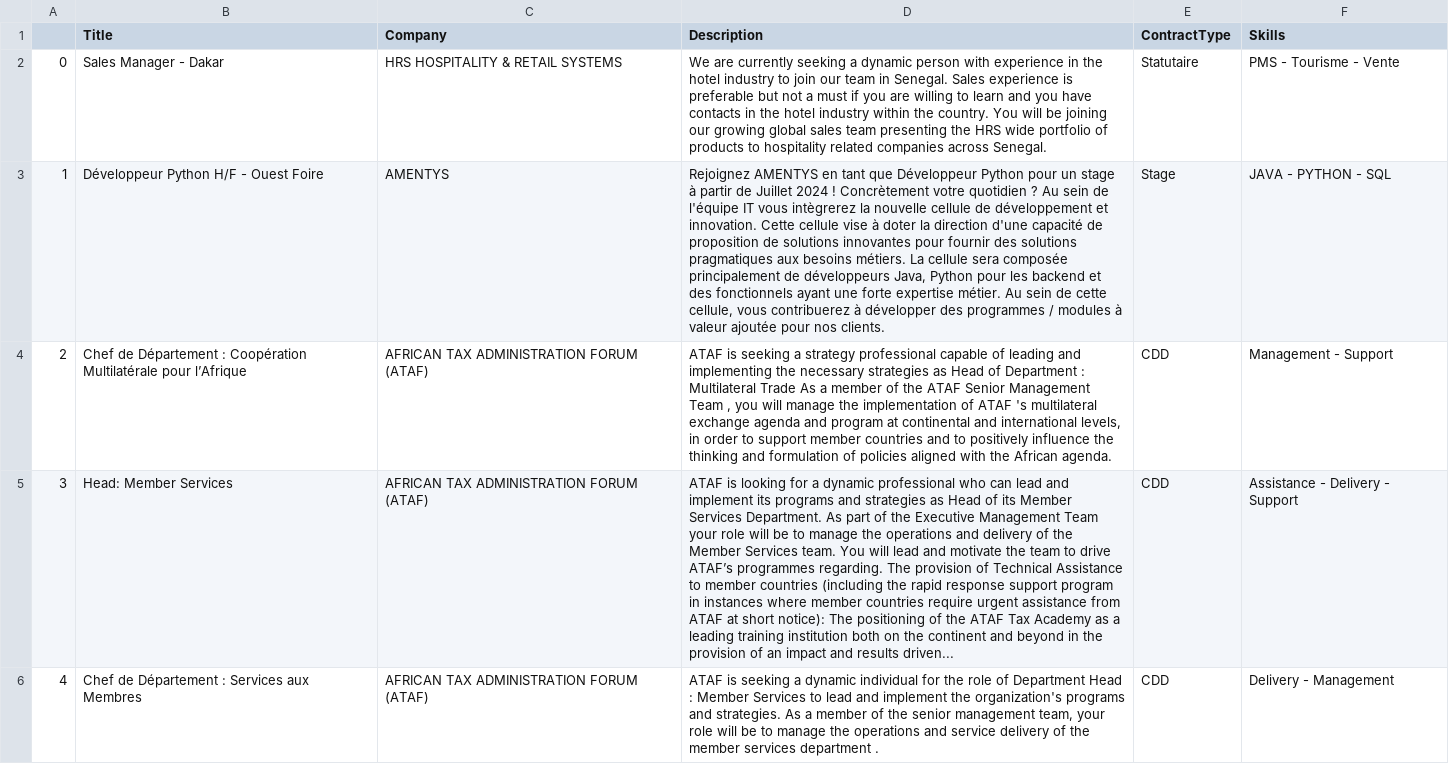
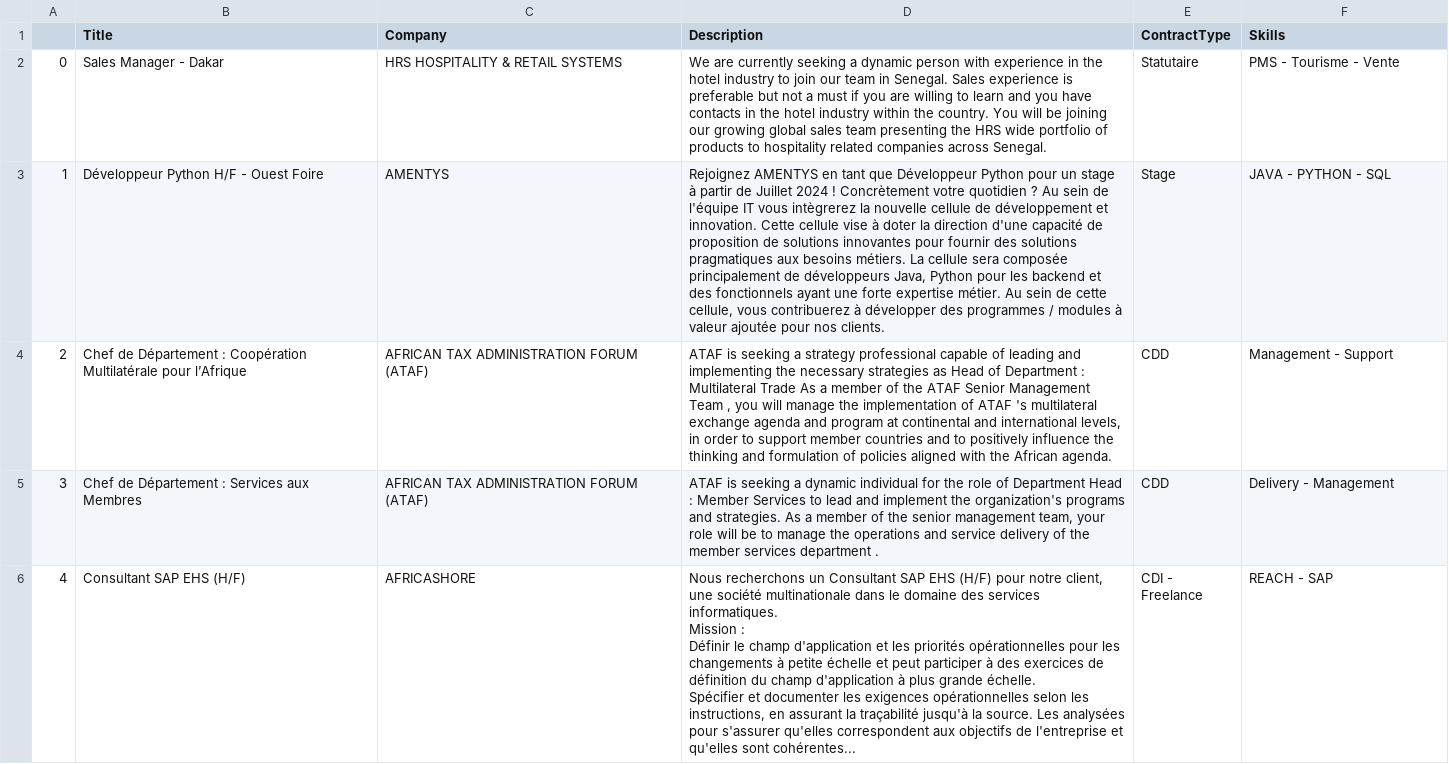
Before and after one commit to setoudie/scrapingProjectRepo, a CSV file: job_scraping_project/data/raw/EmploisSenegal_IT_jobs.csv, drawn as a sheet; only a part is shown; the shorter side is filled out with more unchanged rows; removed rows and columns are numbered as before the commit, all else as after; the diff covers the shown part only; the diff names each change by its address in the sheet, - before the commit and + after, or states it on an @@ line.

```diff
--- a/job_scraping_project/data/raw/EmploisSenegal_IT_jobs.csv
+++ b/job_scraping_project/data/raw/EmploisSenegal_IT_jobs.csv
-row 5: 3 | Head: Member Services | AFRICAN TAX ADMINISTRATION FORUM (ATAF) | ATAF is looking for a dynamic professional who can lead and implement its programs and strategies as Head of its Member Services Department. As part of the Executive Management Team your role will be to manage the operations and delivery of the Member Services team. You will lead and motivate the team to drive ATAF’s programmes regarding. The provision of Technical Assistance to member countries (including the rapid response support program in instances where member countries require urgent assistance from ATAF at short notice): The positioning of the ATAF Tax Academy as a leading training institution both on the continent and beyond in the provision of an impact and results driven... | CDD | Assistance - Delivery - Support
@@ column A renumbered from row 5 down @@
```
Also changed, not shown: 2 removed rows elsewhere in this file, 3 other files.
